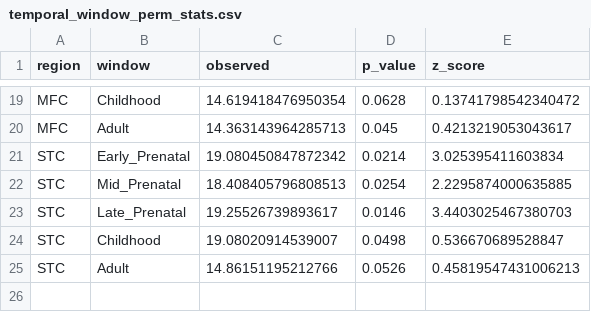
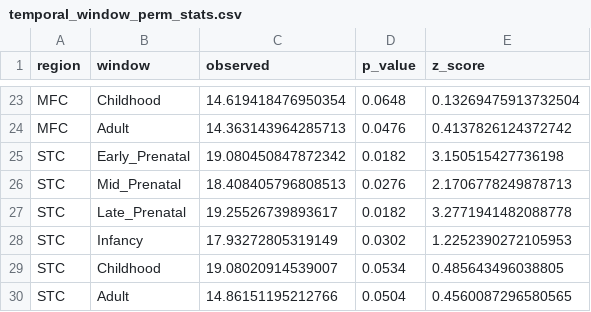
Before and after one commit to lasseignelab/setbp1_hd, a CSV file: results/permutation_analysis/temporal_window_perm_stats.csv, drawn as a sheet; only a part is shown, gaps mark what is left out; addresses are those after the commit; the diff covers the shown part only; the diff names each change by its address in the sheet, - before the commit and + after, or states it on an @@ line.

```diff
--- a/results/permutation_analysis/temporal_window_perm_stats.csv
+++ b/results/permutation_analysis/temporal_window_perm_stats.csv
-D23 (p_value): 0.0628
+D23 (p_value): 0.0648
-E23 (z_score): 0.13741798542340472
+E23 (z_score): 0.13269475913732504
-D24 (p_value): 0.045
+D24 (p_value): 0.0476
-E24 (z_score): 0.4213219053043617
+E24 (z_score): 0.4137826124372742
-D25 (p_value): 0.0214
+D25 (p_value): 0.0182
-E25 (z_score): 3.025395411603834
+E25 (z_score): 3.150515427736198
-D26 (p_value): 0.0254
+D26 (p_value): 0.0276
-E26 (z_score): 2.2295874000635885
+E26 (z_score): 2.1706778249878713
-D27 (p_value): 0.0146
+D27 (p_value): 0.0182
-E27 (z_score): 3.4403025467380703
+E27 (z_score): 3.2771941482088778
+row 28: STC | Infancy | 17.93272805319149 | 0.0302 | 1.2252390272105953
-D29 (p_value): 0.0498
+D29 (p_value): 0.0534
-E29 (z_score): 0.536670689528847
+E29 (z_score): 0.485643496038805
-D30 (p_value): 0.0526
+D30 (p_value): 0.0504
-E30 (z_score): 0.45819547431006213
+E30 (z_score): 0.4560087296580565
```
Also changed, not shown: 4 added rows and 28 edited cells elsewhere in this file, results/permutation_analysis/metadata_development_windows.csv, 2 other files.
